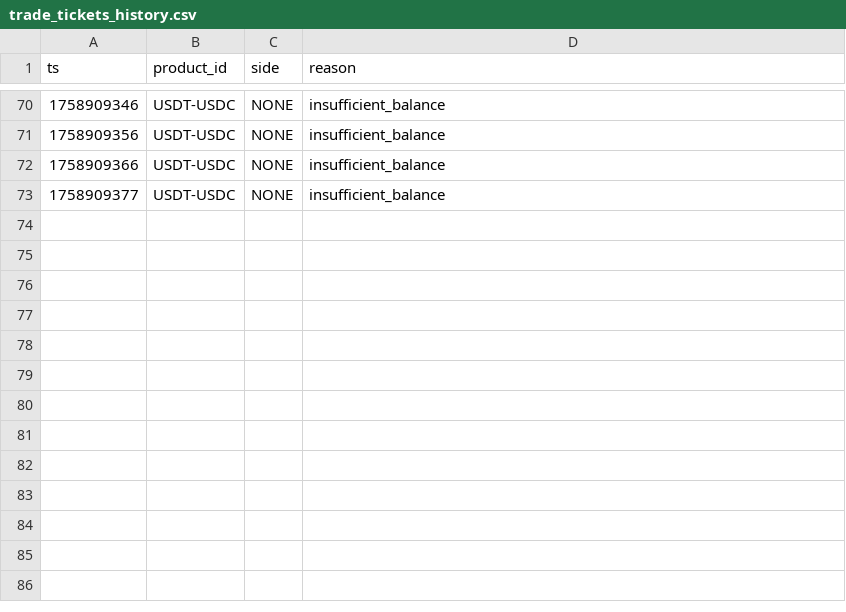
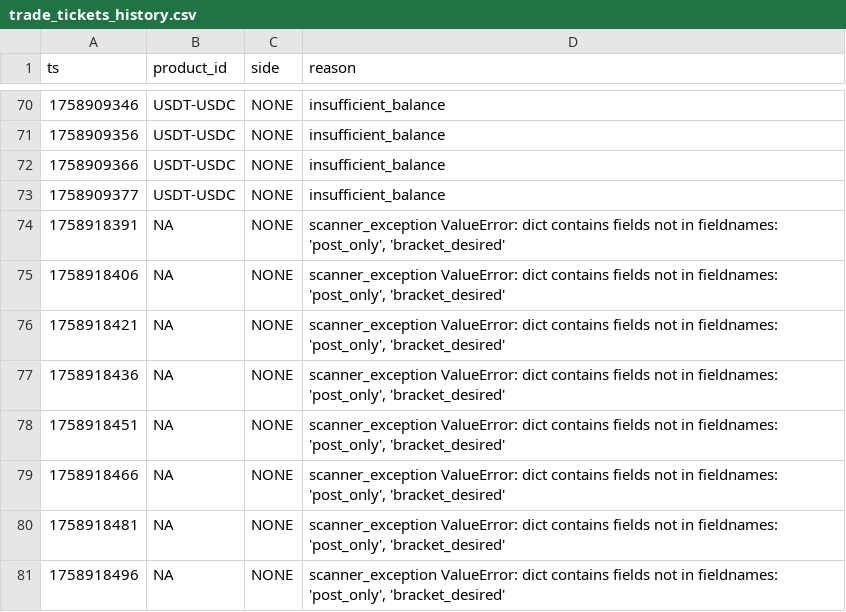
Before and after one commit to mvanhan/Old-Well-Capital-Group, a CSV file: output_stables/trade_tickets_history.csv, drawn as a sheet; only a part is shown, gaps mark what is left out.

```diff
--- a/output_stables/trade_tickets_history.csv
+++ b/output_stables/trade_tickets_history.csv
@@ -73 +73,9 @@ ts,product_id,side,reason
 1758909377,USDT-USDC,NONE,insufficient_balance
+1758918391,NA,NONE,"scanner_exception ValueError: dict contains fields not in fieldnames: 'post_only', 'bracket_desired'"
+1758918406,NA,NONE,"scanner_exception ValueError: dict contains fields not in fieldnames: 'post_only', 'bracket_desired'"
+1758918421,NA,NONE,"scanner_exception ValueError: dict contains fields not in fieldnames: 'post_only', 'bracket_desired'"
+1758918436,NA,NONE,"scanner_exception ValueError: dict contains fields not in fieldnames: 'post_only', 'bracket_desired'"
+1758918451,NA,NONE,"scanner_exception ValueError: dict contains fields not in fieldnames: 'post_only', 'bracket_desired'"
+1758918466,NA,NONE,"scanner_exception ValueError: dict contains fields not in fieldnames: 'post_only', 'bracket_desired'"
+1758918481,NA,NONE,"scanner_exception ValueError: dict contains fields not in fieldnames: 'post_only', 'bracket_desired'"
+1758918496,NA,NONE,"scanner_exception ValueError: dict contains fields not in fieldnames: 'post_only', 'bracket_desired'"
```
Also changed, not shown: 9 other files.
